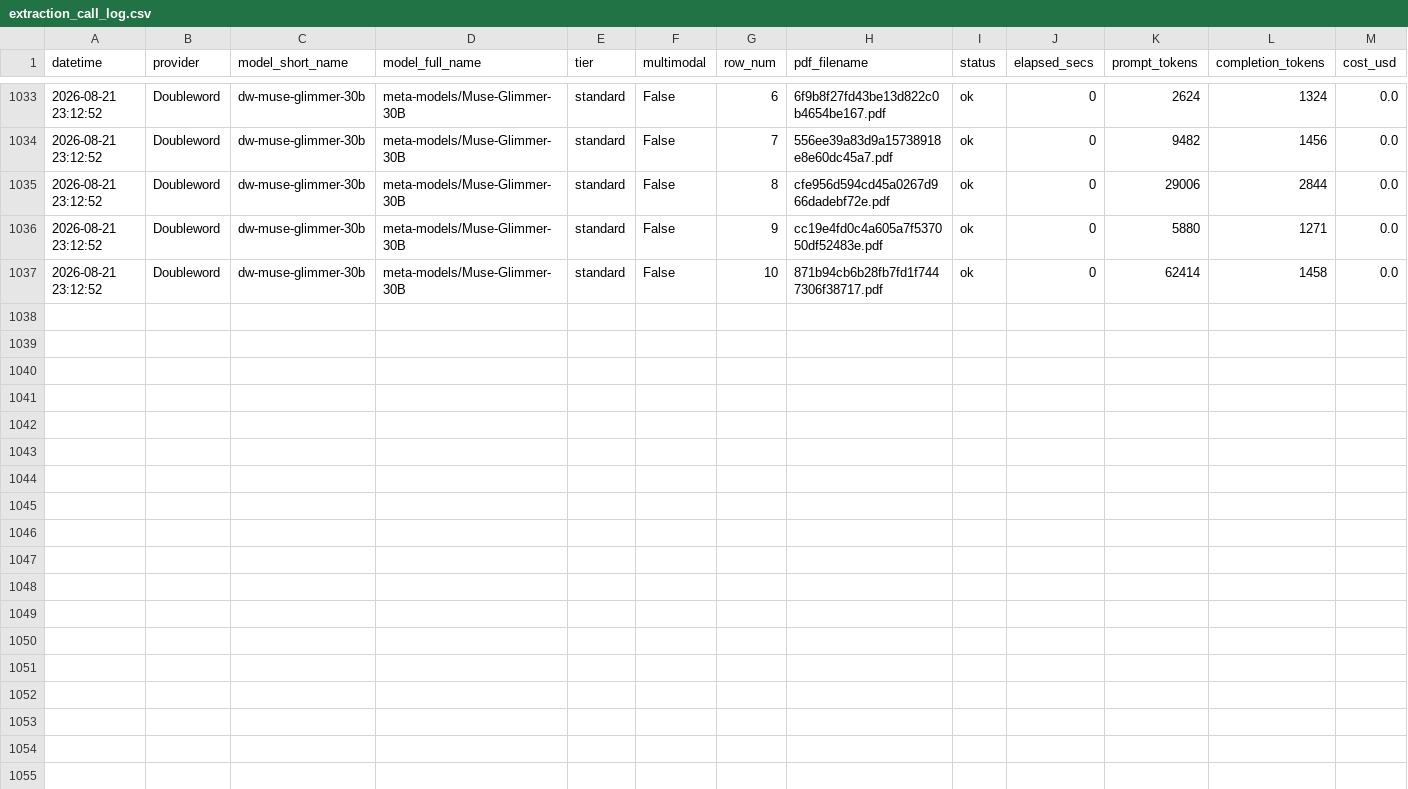
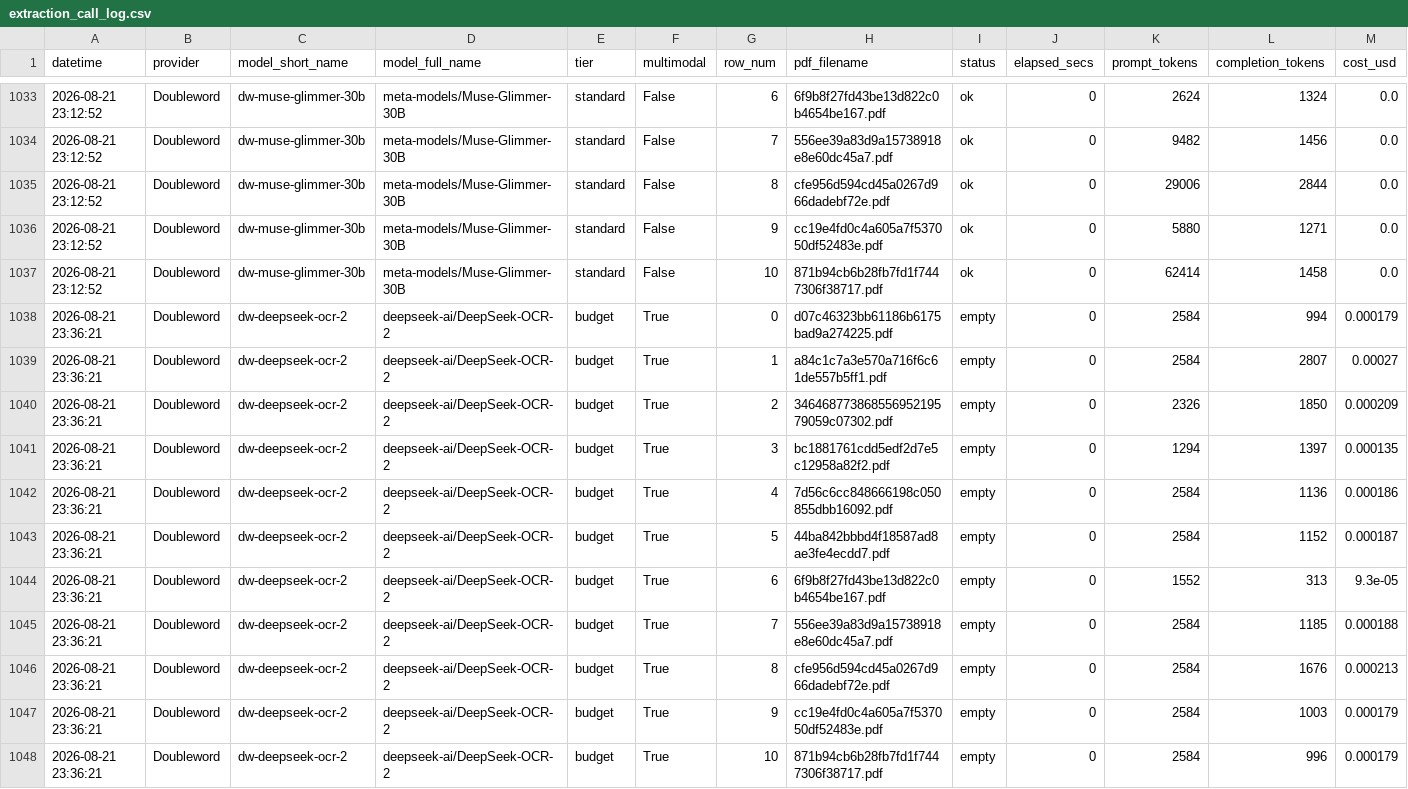
Before and after one commit to neomatrix369/playgroup_202602_docextract, a CSV file: data/extraction_call_log.csv, drawn as a sheet; only a part is shown, gaps mark what is left out; rows hold the shown columns only; the diff names each change by its address in the sheet, - before the commit and + after, or states it on an @@ line.

Commit message:
chore(data): record dw-deepseek-ocr-2 two-step OCR re-run stats
Capture the 2026-08-21 retry in call log and stats; rows remain empty,
so published F1 stays 0.000 until the pipeline yields extractable JSON.

```diff
--- a/data/extraction_call_log.csv
+++ b/data/extraction_call_log.csv
+row 1038: 2026-08-21 23:36:21 | Doubleword | dw-deepseek-ocr-2 | deepseek-ai/DeepSeek-OCR-2 | budget | True | 0 | d07c46323bb61186b6175bad9a274225.pdf | empty | 0 | 2584 | 994 | 0.000179
+row 1039: 2026-08-21 23:36:21 | Doubleword | dw-deepseek-ocr-2 | deepseek-ai/DeepSeek-OCR-2 | budget | True | 1 | a84c1c7a3e570a716f6c61de557b5ff1.pdf | empty | 0 | 2584 | 2807 | 0.00027
+row 1040: 2026-08-21 23:36:21 | Doubleword | dw-deepseek-ocr-2 | deepseek-ai/DeepSeek-OCR-2 | budget | True | 2 | 34646877386855695219579059c07302.pdf | empty | 0 | 2326 | 1850 | 0.000209
+row 1041: 2026-08-21 23:36:21 | Doubleword | dw-deepseek-ocr-2 | deepseek-ai/DeepSeek-OCR-2 | budget | True | 3 | bc1881761cdd5edf2d7e5c12958a82f2.pdf | empty | 0 | 1294 | 1397 | 0.000135
+row 1042: 2026-08-21 23:36:21 | Doubleword | dw-deepseek-ocr-2 | deepseek-ai/DeepSeek-OCR-2 | budget | True | 4 | 7d56c6cc848666198c050855dbb16092.pdf | empty | 0 | 2584 | 1136 | 0.000186
+row 1043: 2026-08-21 23:36:21 | Doubleword | dw-deepseek-ocr-2 | deepseek-ai/DeepSeek-OCR-2 | budget | True | 5 | 44ba842bbbd4f18587ad8ae3fe4ecdd7.pdf | empty | 0 | 2584 | 1152 | 0.000187
+row 1044: 2026-08-21 23:36:21 | Doubleword | dw-deepseek-ocr-2 | deepseek-ai/DeepSeek-OCR-2 | budget | True | 6 | 6f9b8f27fd43be13d822c0b4654be167.pdf | empty | 0 | 1552 | 313 | 9.3e-05
+row 1045: 2026-08-21 23:36:21 | Doubleword | dw-deepseek-ocr-2 | deepseek-ai/DeepSeek-OCR-2 | budget | True | 7 | 556ee39a83d9a15738918e8e60dc45a7.pdf | empty | 0 | 2584 | 1185 | 0.000188
+row 1046: 2026-08-21 23:36:21 | Doubleword | dw-deepseek-ocr-2 | deepseek-ai/DeepSeek-OCR-2 | budget | True | 8 | cfe956d594cd45a0267d966dadebf72e.pdf | empty | 0 | 2584 | 1676 | 0.000213
+row 1047: 2026-08-21 23:36:21 | Doubleword | dw-deepseek-ocr-2 | deepseek-ai/DeepSeek-OCR-2 | budget | True | 9 | cc19e4fd0c4a605a7f537050df52483e.pdf | empty | 0 | 2584 | 1003 | 0.000179
+row 1048: 2026-08-21 23:36:21 | Doubleword | dw-deepseek-ocr-2 | deepseek-ai/DeepSeek-OCR-2 | budget | True | 10 | 871b94cb6b28fb7fd1f7447306f38717.pdf | empty | 0 | 2584 | 996 | 0.000179
```
Also changed, not shown: data/extraction_stats.csv.
